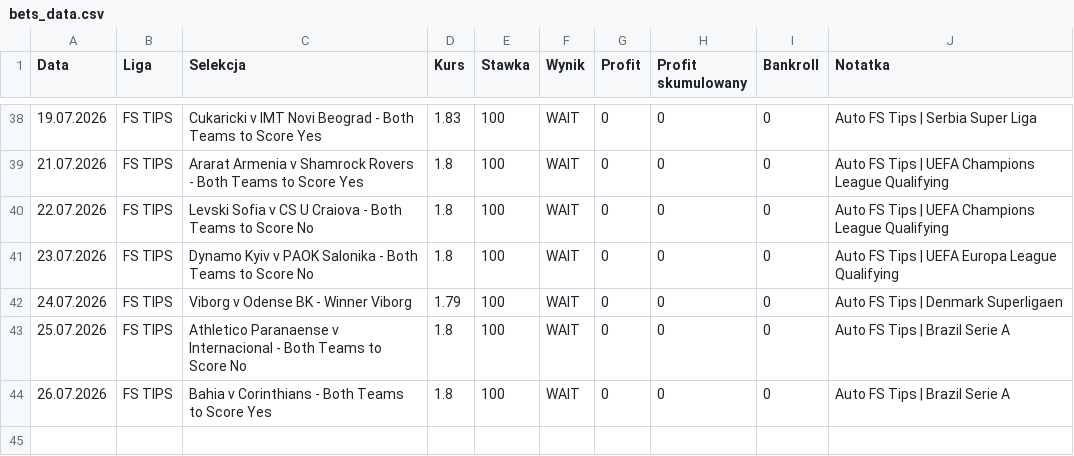
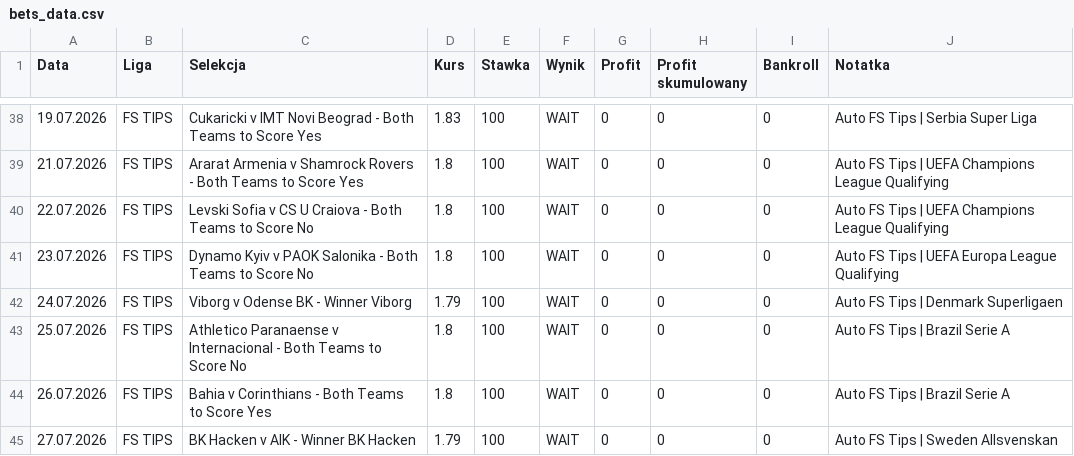
Before and after one commit to Octagon93/Bet_Tracker, a CSV file: bets_data.csv, drawn as a sheet; only a part is shown, gaps mark what is left out.

```diff
--- a/bets_data.csv
+++ b/bets_data.csv
@@ -44 +44,2 @@ Data,Liga,Selekcja,Kurs,Stawka,Wynik,Profit,Profit skumulowany,Bankroll,Notatka
 26.07.2026,FS TIPS,Bahia v Corinthians - Both Teams to Score Yes,1.8,100,WAIT,0,0,0,Auto FS Tips | Brazil Serie A
+27.07.2026,FS TIPS,BK Hacken v AIK - Winner BK Hacken,1.79,100,WAIT,0,0,0,Auto FS Tips | Sweden Allsvenskan
```
